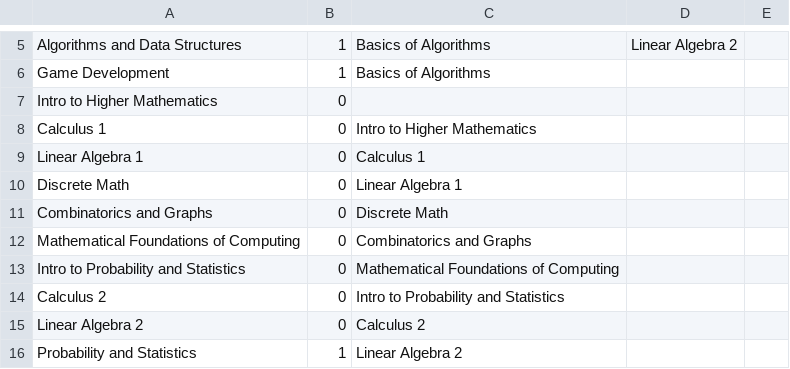
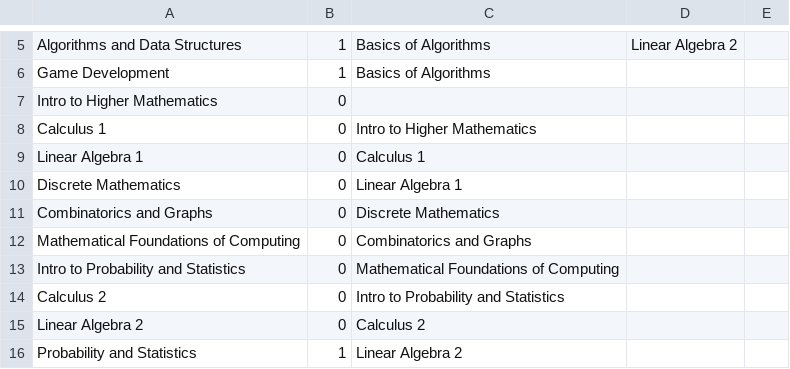
Before and after one commit to camomilesson/University-curriculum-scheduler, a CSV file: csvs/prereqs_CSDS.csv, drawn as a sheet; only a part is shown, gaps mark what is left out.

```diff
--- a/csvs/prereqs_CSDS.csv
+++ b/csvs/prereqs_CSDS.csv
@@ -9,4 +9,4 @@ Calculus 1,0,Intro to Higher Mathematics
 Linear Algebra 1,0,Calculus 1
-Discrete Math,0,Linear Algebra 1
-Combinatorics and Graphs,0,Discrete Math
+Discrete Mathematics,0,Linear Algebra 1
+Combinatorics and Graphs,0,Discrete Mathematics
 Mathematical Foundations of Computing,0,Combinatorics and Graphs
```
Also changed, not shown: csvs/course_teacher.csv, csvs/teacher_availability.csv, 8 other files.
